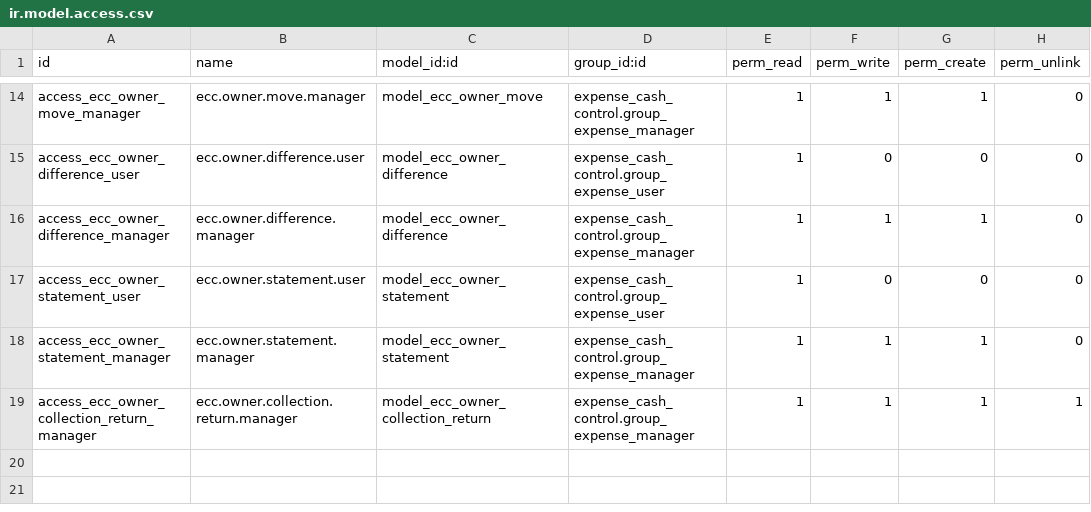
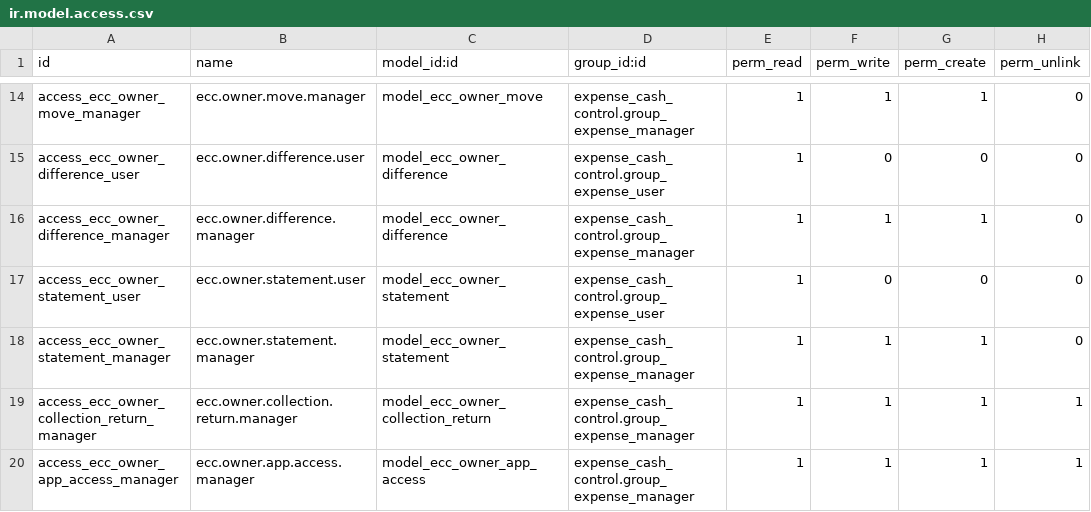
Before and after one commit to Youssef-Shakir/expense_cash_control_telegram, a CSV file: security/ir.model.access.csv, drawn as a sheet; only a part is shown, gaps mark what is left out.

```diff
--- a/security/ir.model.access.csv
+++ b/security/ir.model.access.csv
@@ -19 +19,2 @@ access_ecc_owner_statement_manager,ecc.owner.statement.manager,model_ecc_owner_s
 access_ecc_owner_collection_return_manager,ecc.owner.collection.return.manager,model_ecc_owner_collection_return,expense_cash_control.group_expense_manager,1,1,1,1
+access_ecc_owner_app_access_manager,ecc.owner.app.access.manager,model_ecc_owner_app_access,expense_cash_control.group_expense_manager,1,1,1,1
```
Also changed, not shown: 23 other files.
